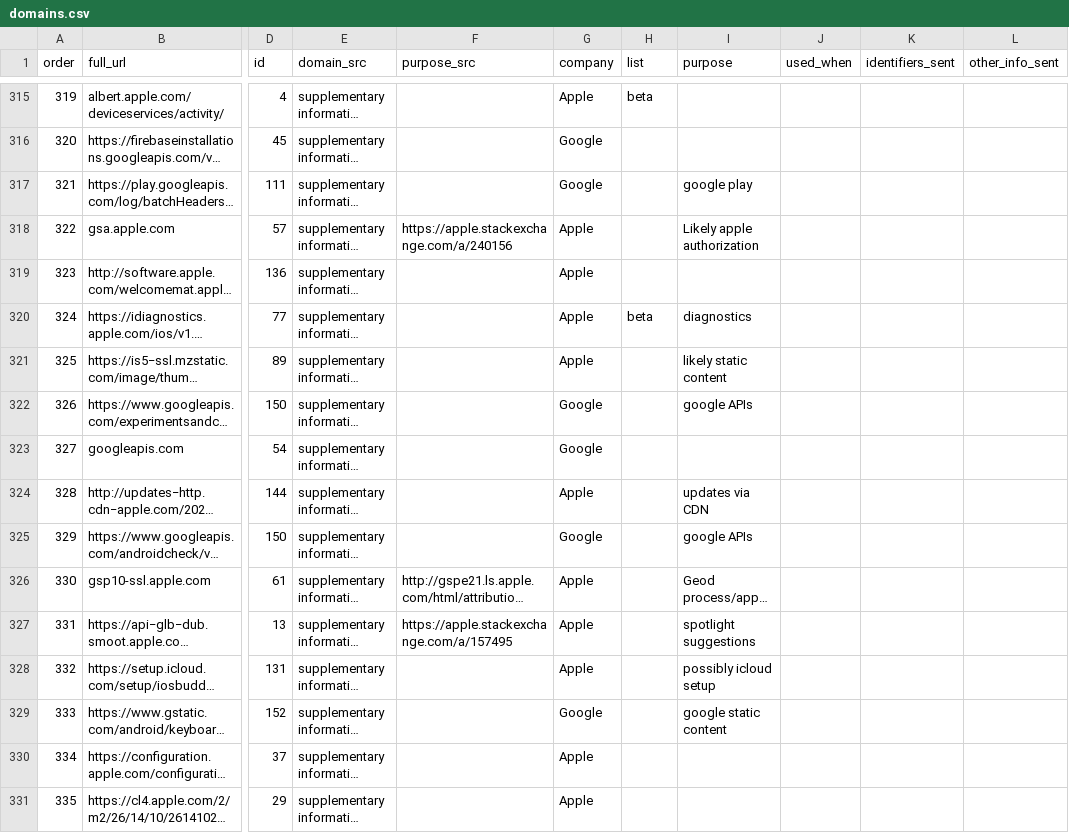
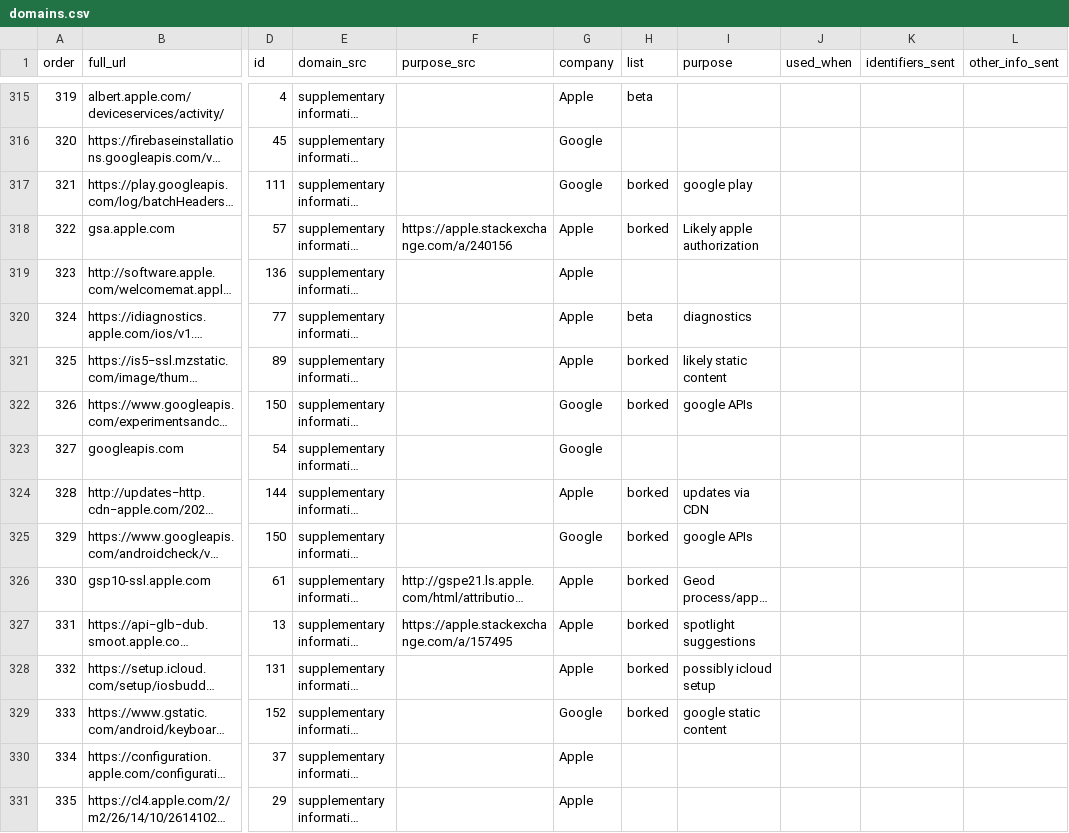
Before and after one commit to MoralCode/pihole-antitelemetry, a CSV file: domains.csv, drawn as a sheet; only a part is shown, gaps mark what is left out; long unchanged cells end in …; the diff covers the shown part only; the diff names each change by its address in the sheet, - before the commit and + after, or states it on an @@ line.

Commit message:
assign domains that seem to be tied to other services to the bork list

```diff
--- a/domains.csv
+++ b/domains.csv
-H317:H318 (list): (empty)
+H317:H318 (list): borked
-H321:H322 (list): (empty)
+H321:H322 (list): borked
-H324:H329 (list): (empty)
+H324:H329 (list): borked
```
Also changed, not shown: 179 edited cells elsewhere in this file.
